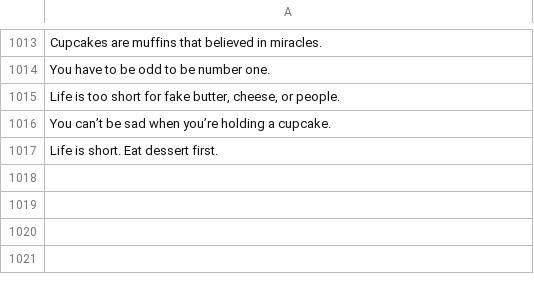
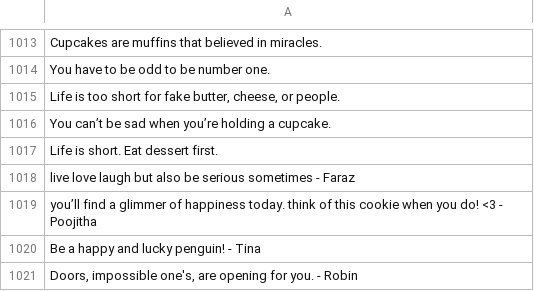
Before and after one commit to nogibjj/Fortune-Cookie-Generator-Python-Package, a CSV file: src/data_fortune/Fortune_Cookies_Dataset.csv (was data_fortune/Fortune_Cookies_Dataset.csv), drawn as a sheet; only a part is shown, gaps mark what is left out; the diff names each change by its address in the sheet, - before the commit and + after, or states it on an @@ line.

```diff
--- a/data_fortune/Fortune_Cookies_Dataset.csv
+++ b/src/data_fortune/Fortune_Cookies_Dataset.csv
+row 1018: live love laugh but also be serious sometimes - Faraz
+row 1019: you’ll find a glimmer of happiness today. think of this cookie when you do! <3 - Poojitha
+row 1020: Be a happy and lucky penguin! - Tina
+row 1021: Doors, impossible one's, are opening for you. - Robin
```
Also changed, not shown: 5 other files.
